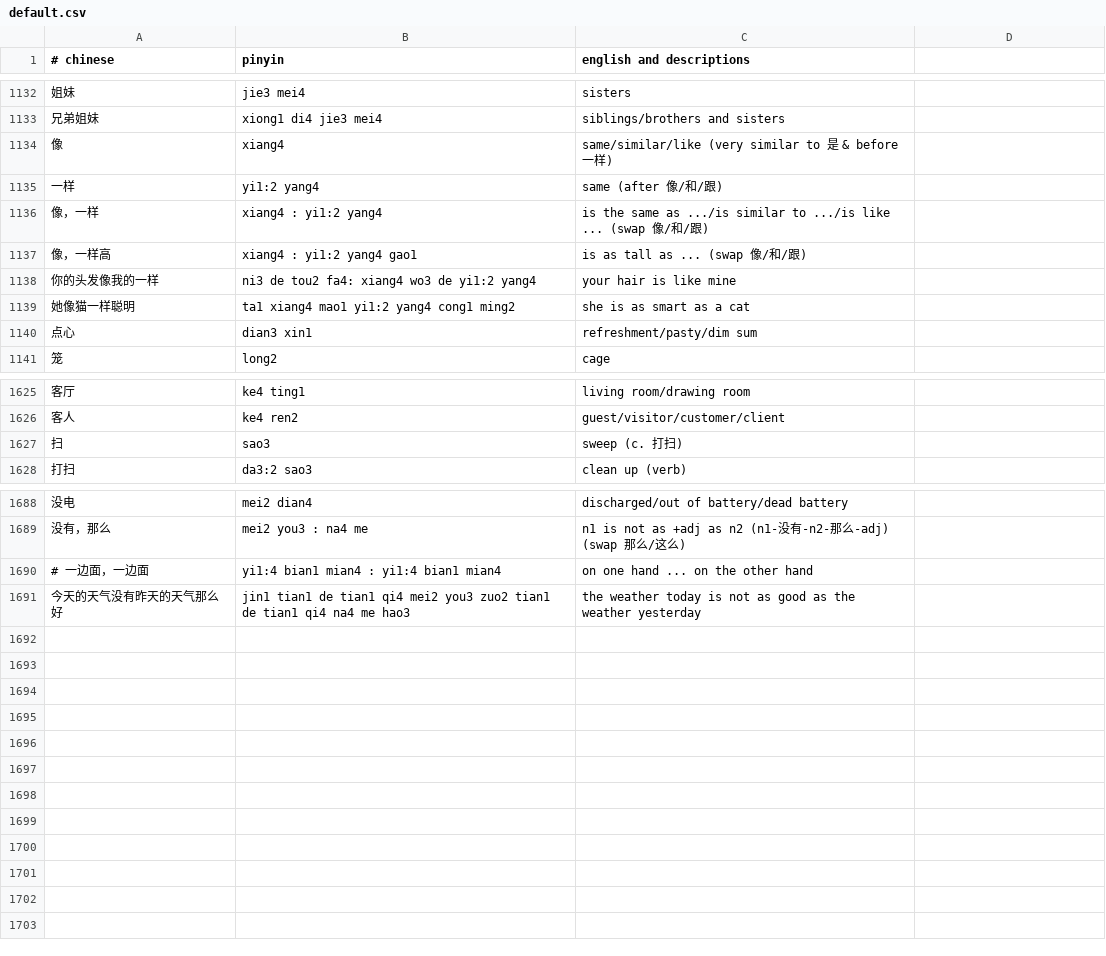
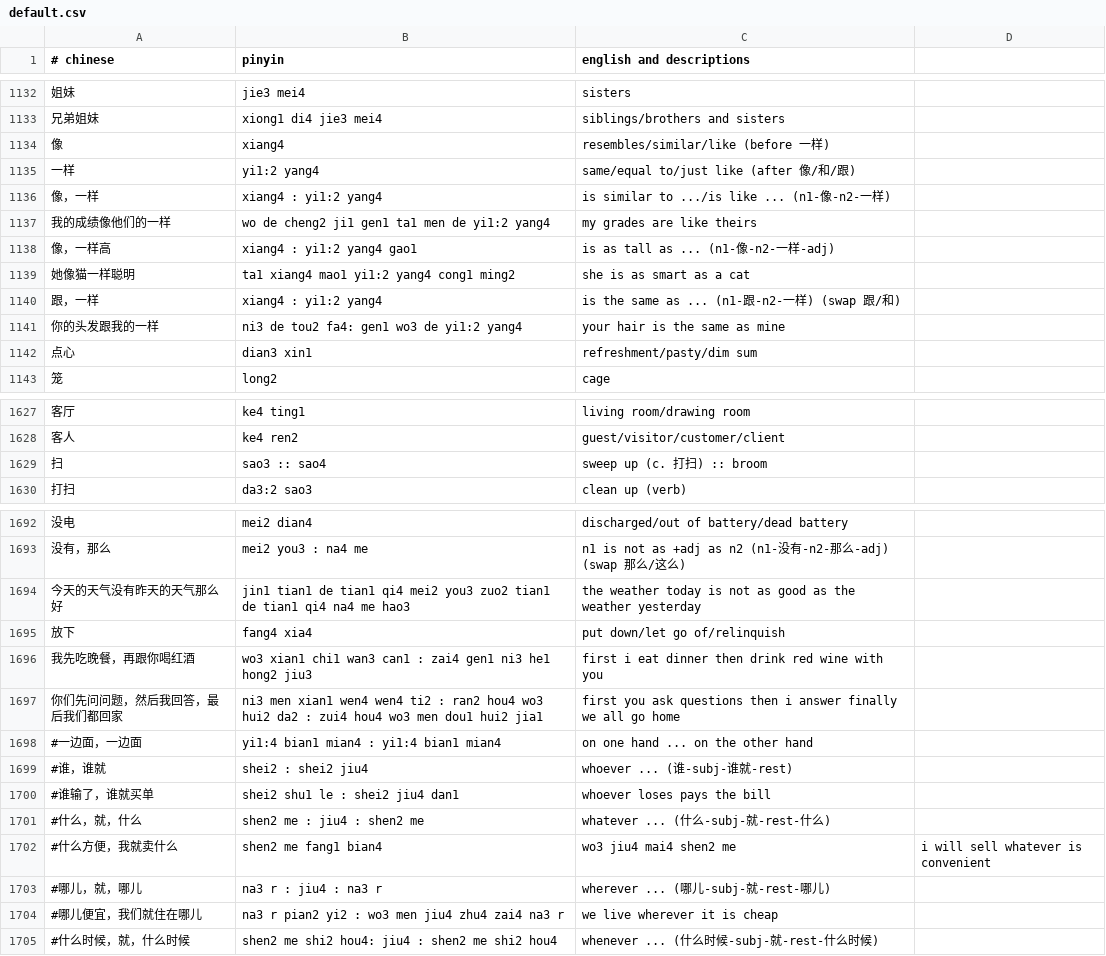
Before and after one commit to nickrusso42518/zhong, a CSV file: inputs/default.csv, drawn as a sheet; only a part is shown, gaps mark what is left out; the diff covers the shown part only.

Commit message:
words [ci skip]

```diff
--- a/inputs/default.csv
+++ b/inputs/default.csv
@@ -1133,8 +1133,10 @@
 兄弟姐妹,xiong1 di4 jie3 mei4,siblings/brothers and sisters
-像,xiang4,same/similar/like (very similar to 是 & before 一样)
-一样,yi1:2 yang4,same (after 像/和/跟)
-像，一样,xiang4 : yi1:2 yang4,is the same as .../is similar to .../is like ... (swap 像/和/跟)
-像，一样高,xiang4 : yi1:2 yang4 gao1,is as tall as ... (swap 像/和/跟)
-你的头发像我的一样,ni3 de tou2 fa4: xiang4 wo3 de yi1:2 yang4,your hair is like mine
+像,xiang4,resembles/similar/like (before 一样)
+一样,yi1:2 yang4,same/equal to/just like (after 像/和/跟)
+像，一样,xiang4 : yi1:2 yang4,is similar to .../is like ... (n1-像-n2-一样)
+我的成绩像他们的一样,wo de cheng2 ji1 gen1 ta1 men de yi1:2 yang4,my grades are like theirs
+像，一样高,xiang4 : yi1:2 yang4 gao1,is as tall as ... (n1-像-n2-一样-adj)
 她像猫一样聪明,ta1 xiang4 mao1 yi1:2 yang4 cong1 ming2,she is as smart as a cat
+跟，一样,xiang4 : yi1:2 yang4,is the same as ... (n1-跟-n2-一样) (swap 跟/和)
+你的头发跟我的一样,ni3 de tou2 fa4: gen1 wo3 de yi1:2 yang4,your hair is the same as mine
 点心,dian3 xin1,refreshment/pasty/dim sum
@@ -1626,3 +1628,3 @@
 客人,ke4 ren2,guest/visitor/customer/client
-扫,sao3,sweep (c. 打扫)
+扫,sao3 :: sao4,sweep up (c. 打扫) :: broom
 打扫,da3:2 sao3,clean up (verb)
@@ -1689,3 +1693,13 @@
 没有，那么,mei2 you3 : na4 me,n1 is not as +adj as n2 (n1-没有-n2-那么-adj) (swap 那么/这么)
-# 一边面，一边面,yi1:4 bian1 mian4 : yi1:4 bian1 mian4,on one hand ... on the other hand
 今天的天气没有昨天的天气那么好,jin1 tian1 de tian1 qi4 mei2 you3 zuo2 tian1 de tian1 qi4 na4 me hao3,the weather today is not as good as the weather yesterday
+放下,fang4 xia4,put down/let go of/relinquish
+我先吃晚餐，再跟你喝红酒,wo3 xian1 chi1 wan3 can1 : zai4 gen1 ni3 he1 hong2 jiu3,first i eat dinner then drink red wine with you
+你们先问问题，然后我回答，最后我们都回家,ni3 men xian1 wen4 wen4 ti2 : ran2 hou4 wo3 hui2 da2 : zui4 hou4 wo3 men dou1 hui2 jia1,first you ask questions then i answer finally we all go home
+#一边面，一边面,yi1:4 bian1 mian4 : yi1:4 bian1 mian4,on one hand ... on the other hand
+#谁，谁就,shei2 : shei2 jiu4,whoever ... (谁-subj-谁就-rest)
+#谁输了，谁就买单,shei2 shu1 le : shei2 jiu4 dan1,whoever loses pays the bill
+#什么，就，什么,shen2 me : jiu4 : shen2 me,whatever ... (什么-subj-就-rest-什么)
+#什么方便，我就卖什么,shen2 me fang1 bian4, wo3 jiu4 mai4 shen2 me,i will sell whatever is convenient
+#哪儿，就，哪儿,na3 r : jiu4 : na3 r,wherever ... (哪儿-subj-就-rest-哪儿)
+#哪儿便宜，我们就住在哪儿,na3 r pian2 yi2 : wo3 men jiu4 zhu4 zai4 na3 r,we live wherever it is cheap
+#什么时候，就，什么时候,shen2 me shi2 hou4: jiu4 : shen2 me shi2 hou4,whenever ... (什么时候-subj-就-rest-什么时候)
```
Also changed, not shown: 4 added rows, 2 removed rows and 21 edited cells elsewhere in this file.
